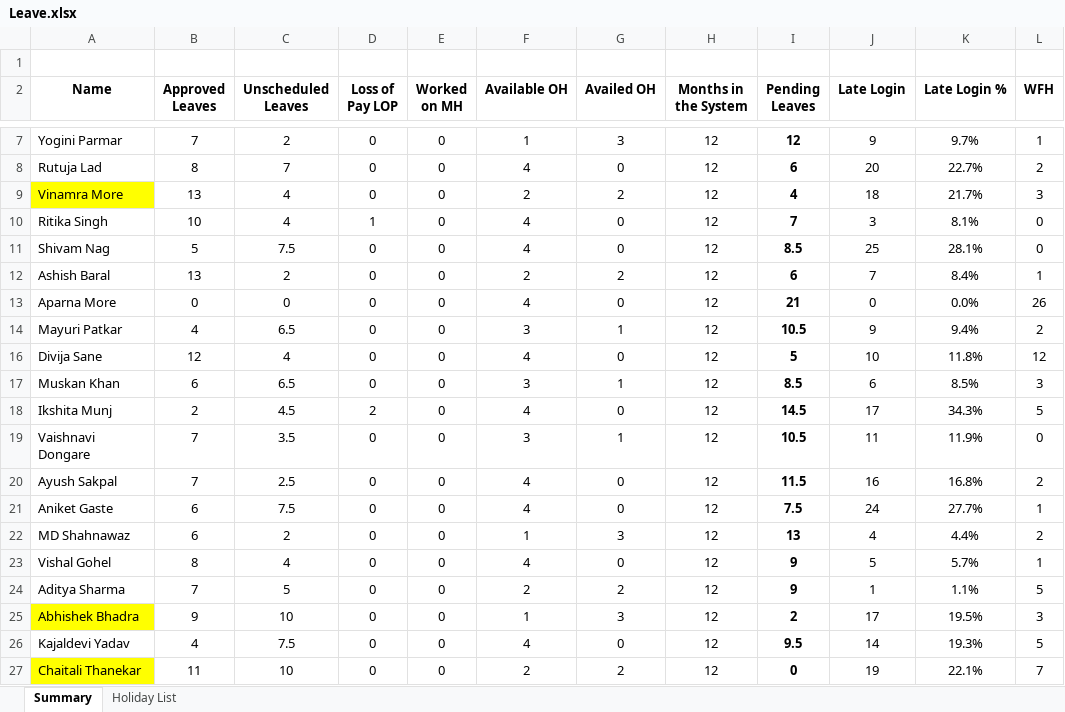
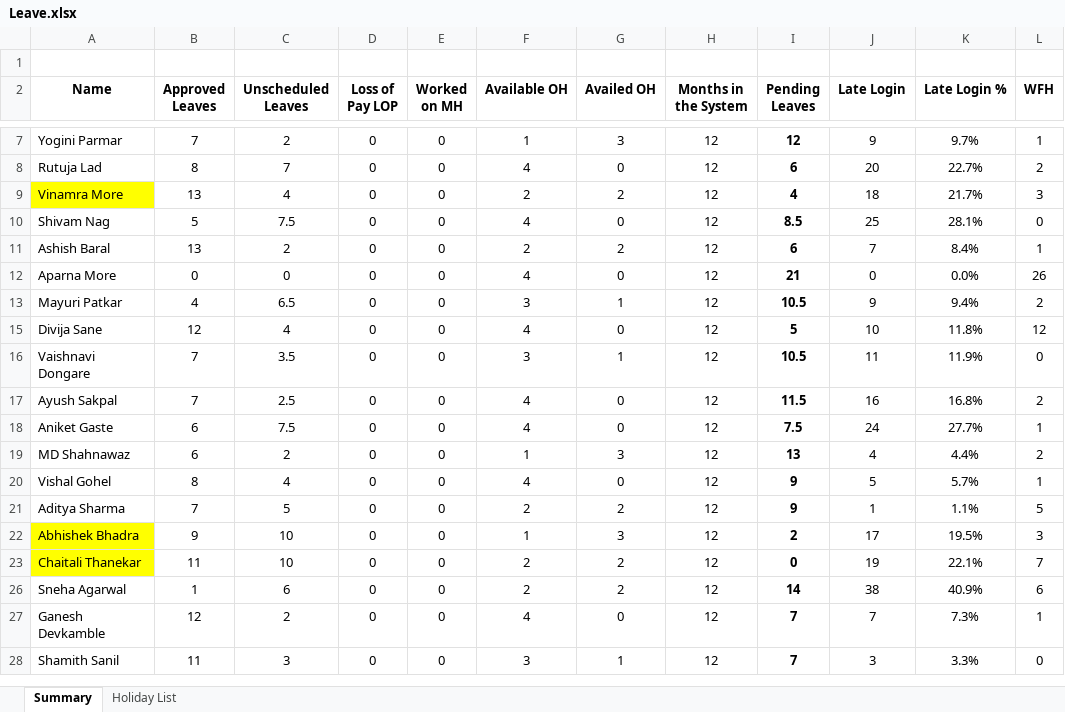
Before and after one commit to namratap-pixel/kuveradashboard, an Excel workbook: data/Leave.xlsx, sheet Summary, drawn as a sheet; only a part is shown, gaps mark what is left out; the shorter side is filled out with more unchanged rows; values as stored, in another font and other column widths than the file's, no borders; charts and pictures and conditional formats not drawn; the diff names each change by its address in the sheet, - before the commit and + after, or states it on an @@ line.

```diff
--- a/data/Leave.xlsx (sheet Summary)
+++ b/data/Leave.xlsx (sheet Summary)
-row 10: Ritika Singh | 10 | 4 | 1 | 0 | 4 | 0 | 12 | 7 | 3 | 8.1% | 0
-row 17: Muskan Khan | 6 | 6.5 | 0 | 0 | 3 | 1 | 12 | 8.5 | 6 | 8.5% | 3
-row 18: Ikshita Munj | 2 | 4.5 | 2 | 0 | 4 | 0 | 12 | 14.5 | 17 | 34.3% | 5
-row 26: Kajaldevi Yadav | 4 | 7.5 | 0 | 0 | 4 | 0 | 12 | 9.5 | 14 | 19.3% | 5
```
Also changed, not shown: formulas that keep their value, hidden cells, charts or pictures, data/Attendance.xlsx.
